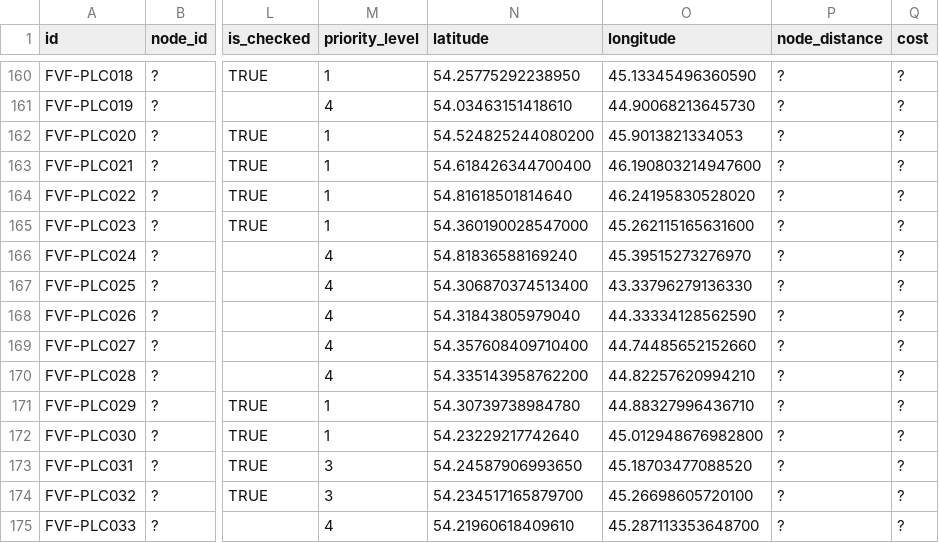
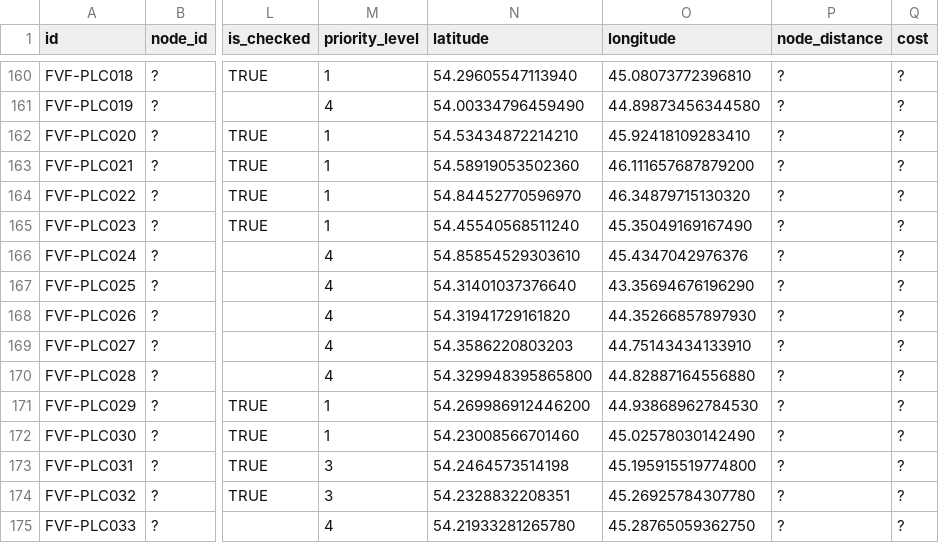
Before and after one commit to twelwet/map-clients, a CSV file: data/csv/fvf.csv, drawn as a sheet; only a part is shown, gaps mark what is left out; the diff covers the shown part only; the diff names each change by its address in the sheet, - before the commit and + after, or states it on an @@ line.

```diff
--- a/data/csv/fvf.csv
+++ b/data/csv/fvf.csv
-N160 (latitude): 54.25775292238950
+N160 (latitude): 54.29605547113940
-O160 (longitude): 45.13345496360590
+O160 (longitude): 45.08073772396810
-N161 (latitude): 54.03463151418610
+N161 (latitude): 54.00334796459490
-O161 (longitude): 44.90068213645730
+O161 (longitude): 44.89873456344580
-N162 (latitude): 54.524825244080200
+N162 (latitude): 54.53434872214210
-O162 (longitude): 45.9013821334053
+O162 (longitude): 45.92418109283410
-N163 (latitude): 54.618426344700400
+N163 (latitude): 54.58919053502360
-O163 (longitude): 46.190803214947600
+O163 (longitude): 46.111657687879200
-N164 (latitude): 54.81618501814640
+N164 (latitude): 54.84452770596970
-O164 (longitude): 46.24195830528020
+O164 (longitude): 46.34879715130320
-N165 (latitude): 54.360190028547000
+N165 (latitude): 54.45540568511240
-O165 (longitude): 45.262115165631600
+O165 (longitude): 45.35049169167490
-N166 (latitude): 54.81836588169240
+N166 (latitude): 54.85854529303610
-O166 (longitude): 45.39515273276970
+O166 (longitude): 45.4347042976376
-N167 (latitude): 54.306870374513400
+N167 (latitude): 54.31401037376640
-O167 (longitude): 43.33796279136330
+O167 (longitude): 43.35694676196290
-N168 (latitude): 54.31843805979040
+N168 (latitude): 54.31941729161820
-O168 (longitude): 44.33334128562590
+O168 (longitude): 44.35266857897930
-N169 (latitude): 54.357608409710400
+N169 (latitude): 54.3586220803203
-O169 (longitude): 44.74485652152660
+O169 (longitude): 44.75143434133910
-N170 (latitude): 54.335143958762200
+N170 (latitude): 54.329948395865800
-O170 (longitude): 44.82257620994210
+O170 (longitude): 44.82887164556880
-N171 (latitude): 54.30739738984780
+N171 (latitude): 54.269986912446200
-O171 (longitude): 44.88327996436710
+O171 (longitude): 44.93868962784530
-N172 (latitude): 54.23229217742640
+N172 (latitude): 54.23008566701460
-O172 (longitude): 45.012948676982800
+O172 (longitude): 45.02578030142490
-N173 (latitude): 54.24587906993650
+N173 (latitude): 54.2464573514198
-O173 (longitude): 45.18703477088520
+O173 (longitude): 45.195915519774800
-N174 (latitude): 54.234517165879700
+N174 (latitude): 54.2328832208351
-O174 (longitude): 45.26698605720100
+O174 (longitude): 45.26925784307780
-N175 (latitude): 54.21960618409610
+N175 (latitude): 54.21933281265780
-O175 (longitude): 45.287113353648700
+O175 (longitude): 45.28765059362750
```
Also changed, not shown: 74 edited cells elsewhere in this file, 1 other file.
